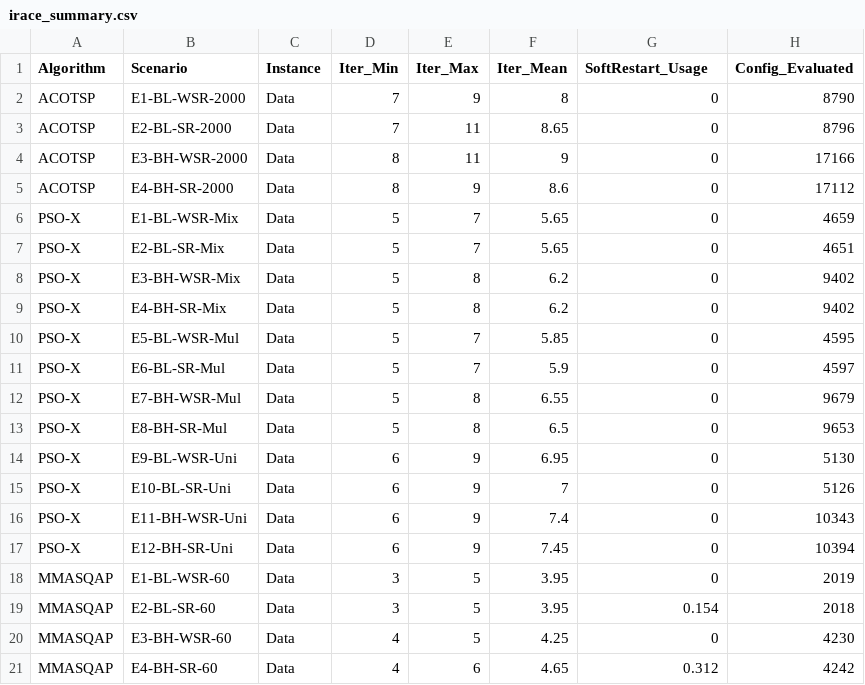
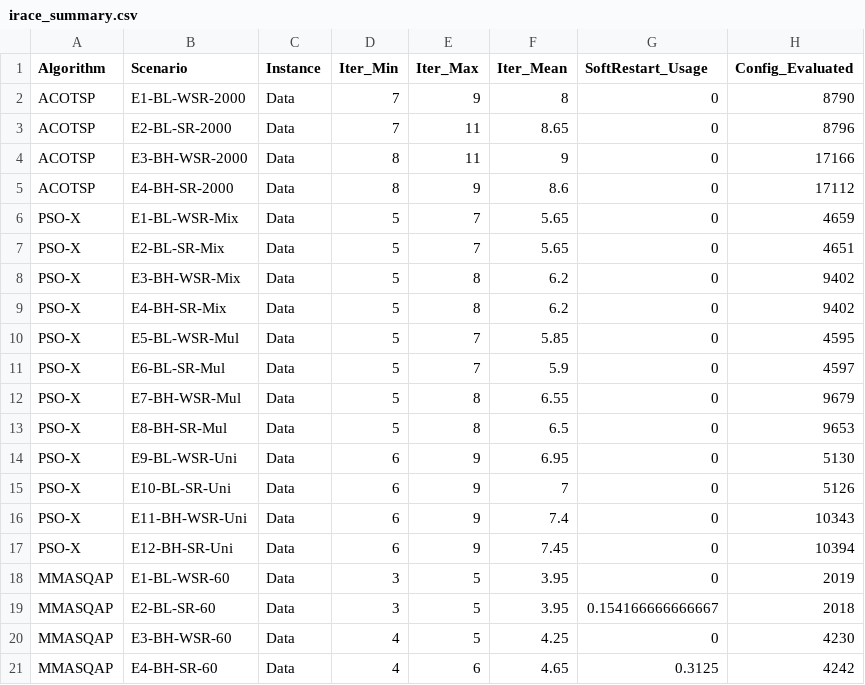
Before and after one commit to Imperialdramon/irace-algorithms-plots, a CSV file: Resumen/irace_summary.csv, drawn as a sheet.

```diff
--- a/Resumen/irace_summary.csv
+++ b/Resumen/irace_summary.csv
@@ -18,4 +18,4 @@
 "MMASQAP","E1-BL-WSR-60","Data",3,5,3.95,0,2019
-"MMASQAP","E2-BL-SR-60","Data",3,5,3.95,0.154,2018
+"MMASQAP","E2-BL-SR-60","Data",3,5,3.95,0.154166666666667,2018
 "MMASQAP","E3-BH-WSR-60","Data",4,5,4.25,0,4230
-"MMASQAP","E4-BH-SR-60","Data",4,6,4.65,0.312,4242
+"MMASQAP","E4-BH-SR-60","Data",4,6,4.65,0.3125,4242
```
Also changed, not shown: 2 other files.
